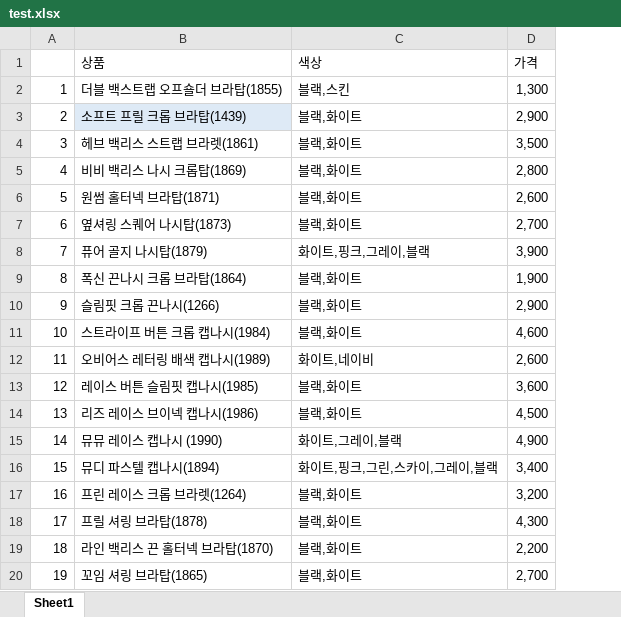
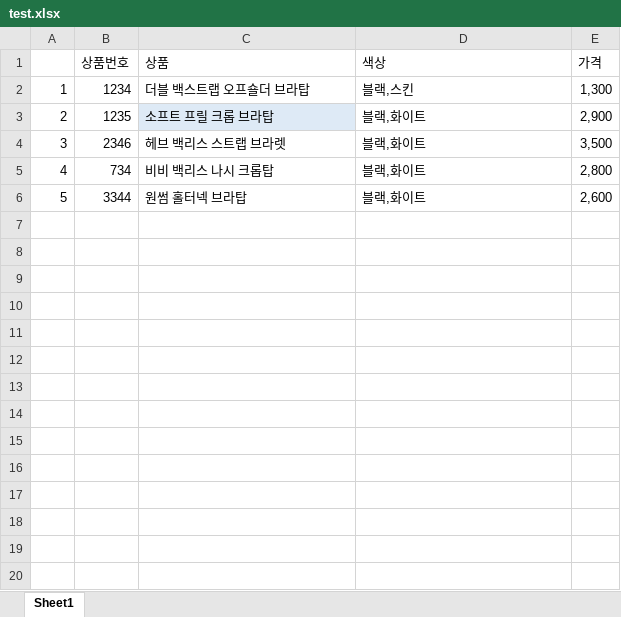
Before and after one commit to eun-ji-u1/hello-world, an Excel workbook: test.xlsx, sheet Sheet1, drawn as a sheet; only a part is shown; values as stored, in another font and other column widths than the file's, no borders; charts and pictures not drawn; removed rows and columns are numbered as before the commit, all else as after; the diff covers the shown part only; the diff names each change by its address in the sheet, - before the commit and + after, or states it on an @@ line.

```diff
--- a/test.xlsx (sheet Sheet1)
+++ b/test.xlsx (sheet Sheet1)
+column B (상품번호), rows 2-6: 1234 | 1235 | 2346 | 734 | 3344
-C2 (상품): 더블 백스트랩 오프숄더 브라탑(1855)
+C2 (상품): 더블 백스트랩 오프숄더 브라탑
-C3 (상품): 소프트 프릴 크롭 브라탑(1439)
+C3 (상품): 소프트 프릴 크롭 브라탑
-C4 (상품): 헤브 백리스 스트랩 브라렛(1861)
+C4 (상품): 헤브 백리스 스트랩 브라렛
-C5 (상품): 비비 백리스 나시 크롭탑(1869)
+C5 (상품): 비비 백리스 나시 크롭탑
-C6 (상품): 원썸 홀터넥 브라탑(1871)
+C6 (상품): 원썸 홀터넥 브라탑
-row 7: 6 | 옆셔링 스퀘어 나시탑(1873) | 블랙,화이트 | 2,700
-row 8: 7 | 퓨어 골지 나시탑(1879) | 화이트,핑크,그레이,블랙 | 3,900
-row 9: 8 | 폭신 끈나시 크롭 브라탑(1864) | 블랙,화이트 | 1,900
-row 10: 9 | 슬림핏 크롭 끈나시(1266) | 블랙,화이트 | 2,900
-row 11: 10 | 스트라이프 버튼 크롭 캡나시(1984) | 블랙,화이트 | 4,600
-row 12: 11 | 오비어스 레터링 배색 캡나시(1989) | 화이트,네이비 | 2,600
-row 13: 12 | 레이스 버튼 슬림핏 캡나시(1985) | 블랙,화이트 | 3,600
-row 14: 13 | 리즈 레이스 브이넥 캡나시(1986) | 블랙,화이트 | 4,500
-row 15: 14 | 뮤뮤 레이스 캡나시 (1990) | 화이트,그레이,블랙 | 4,900
-row 16: 15 | 뮤디 파스텔 캡나시(1894) | 화이트,핑크,그린,스카이,그레이,블랙 | 3,400
-row 17: 16 | 프린 레이스 크롭 브라렛(1264) | 블랙,화이트 | 3,200
-row 18: 17 | 프릴 셔링 브라탑(1878) | 블랙,화이트 | 4,300
-row 19: 18 | 라인 백리스 끈 홀터넥 브라탑(1870) | 블랙,화이트 | 2,200
-row 20: 19 | 꼬임 셔링 브라탑(1865) | 블랙,화이트 | 2,700
```
Also changed, not shown: 13 removed rows elsewhere in this sheet, color-test.xlsx, 3 other files.
